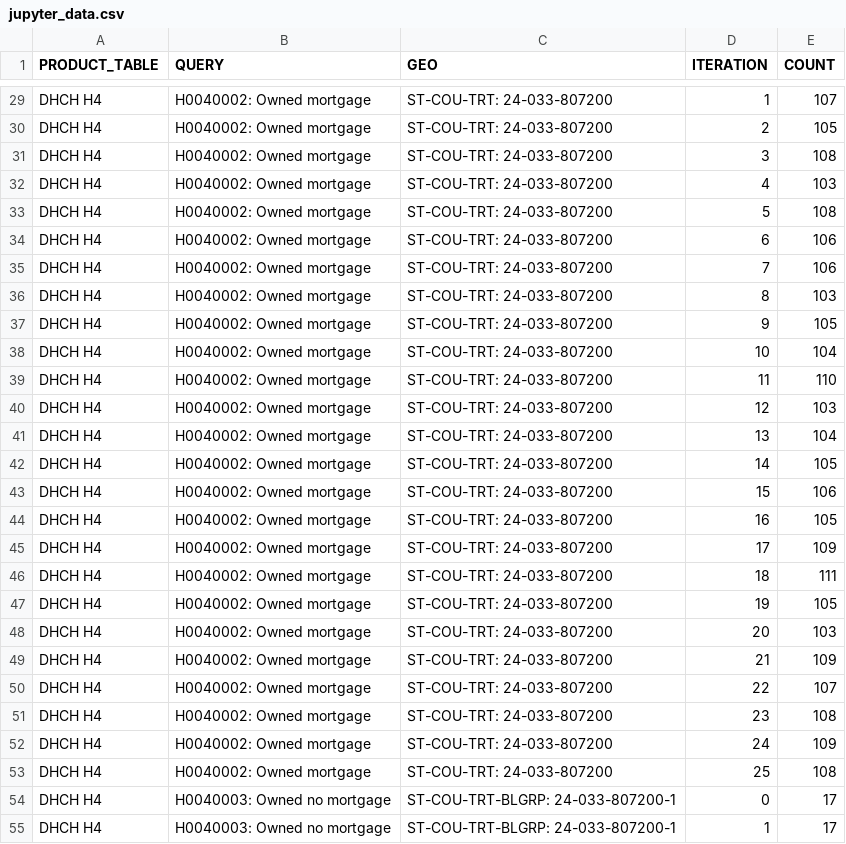
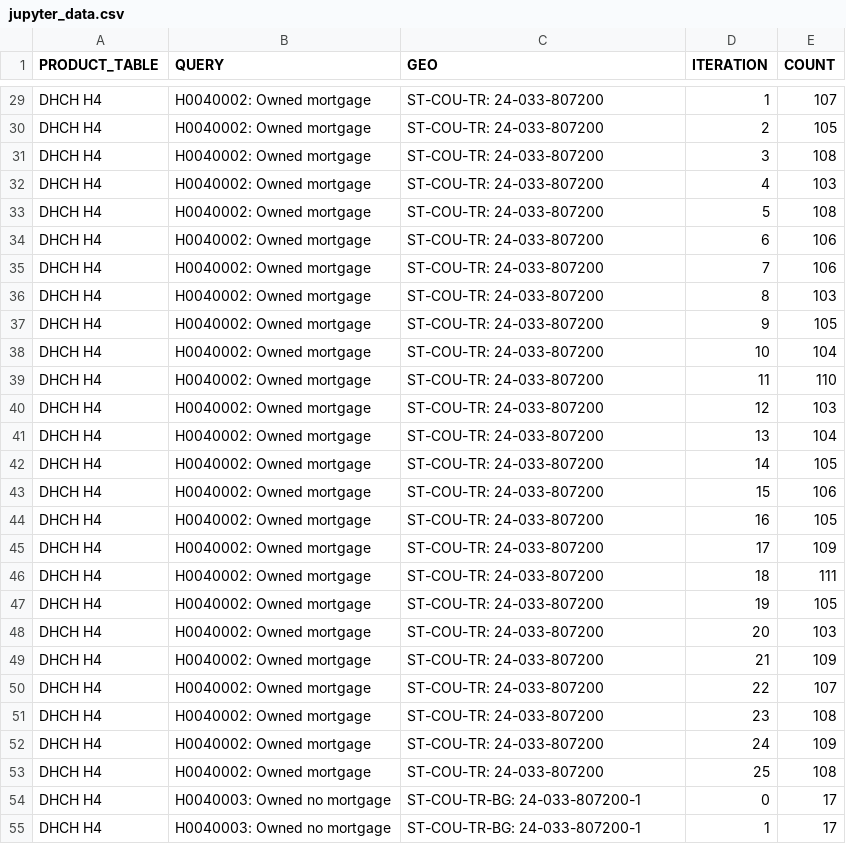
Before and after one commit to uscensusbureau/AMC_Confidence_Intervals, a CSV file: jupyter_data.csv, drawn as a sheet; only a part is shown, gaps mark what is left out; the diff covers the shown part only; the diff names each change by its address in the sheet, - before the commit and + after, or states it on an @@ line.

```diff
--- a/jupyter_data.csv
+++ b/jupyter_data.csv
-C29:C53 (GEO): ST-COU-TRT: 24-033-807200
+C29:C53 (GEO): ST-COU-TR: 24-033-807200
-C54:C55 (GEO): ST-COU-TRT-BLGRP: 24-033-807200-1
+C54:C55 (GEO): ST-COU-TR-BG: 24-033-807200-1
```
Also changed, not shown: 155 edited cells elsewhere in this file, 2 other files.
